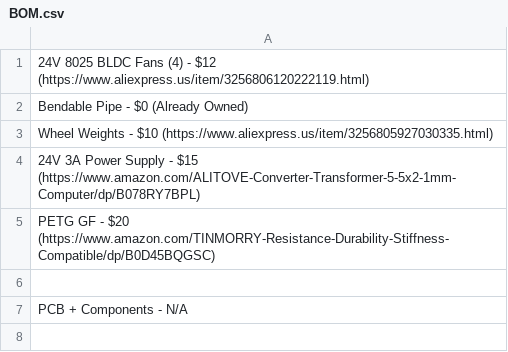
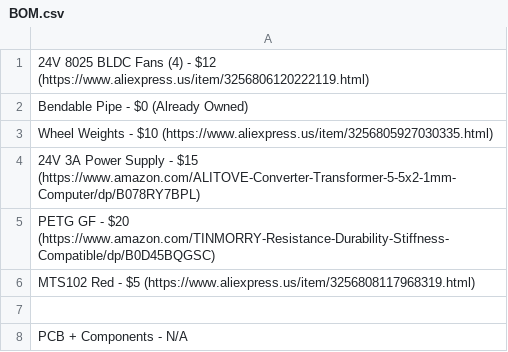
Before and after one commit to Firestorm108/QuadraFlow, a CSV file: BOM.csv, drawn as a sheet; the diff names each change by its address in the sheet, - before the commit and + after, or states it on an @@ line.

Commit message:
Update BOM.csv

```diff
--- a/BOM.csv
+++ b/BOM.csv
+row 6: MTS102 Red - $5 (https://www.aliexpress.us/item/3256808117968319.html)
```
